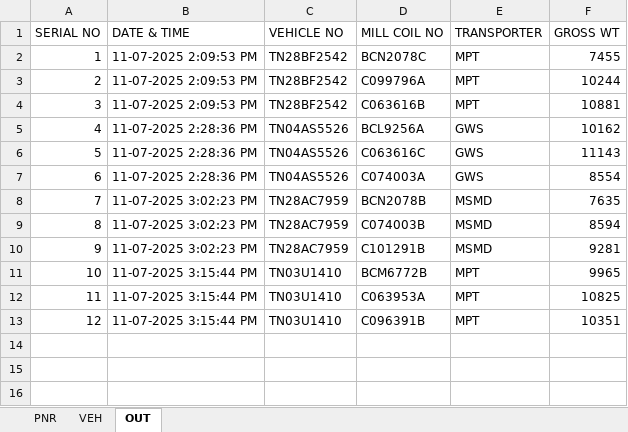
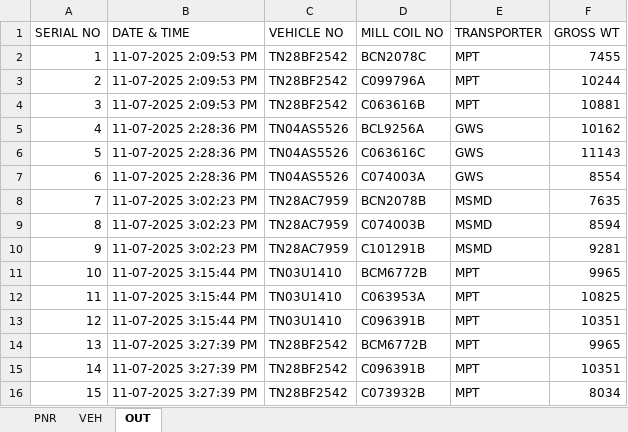
Before and after one commit to gmanand23/Coil_Info, an Excel workbook: coil-data.xlsx, sheet OUT, drawn as a sheet; values as stored, in another font and other column widths than the file's, no borders; the diff names each change by its address in the sheet, - before the commit and + after, or states it on an @@ line.

Commit message:
Update OUT data: 3 new entries added

```diff
--- a/coil-data.xlsx (sheet OUT)
+++ b/coil-data.xlsx (sheet OUT)
+row 14: 13 | 11-07-2025 3:27:39 PM | TN28BF2542 | BCM6772B | MPT | 9965
+row 15: 14 | 11-07-2025 3:27:39 PM | TN28BF2542 | C096391B | MPT | 10351
+row 16: 15 | 11-07-2025 3:27:39 PM | TN28BF2542 | C073932B | MPT | 8034
```
